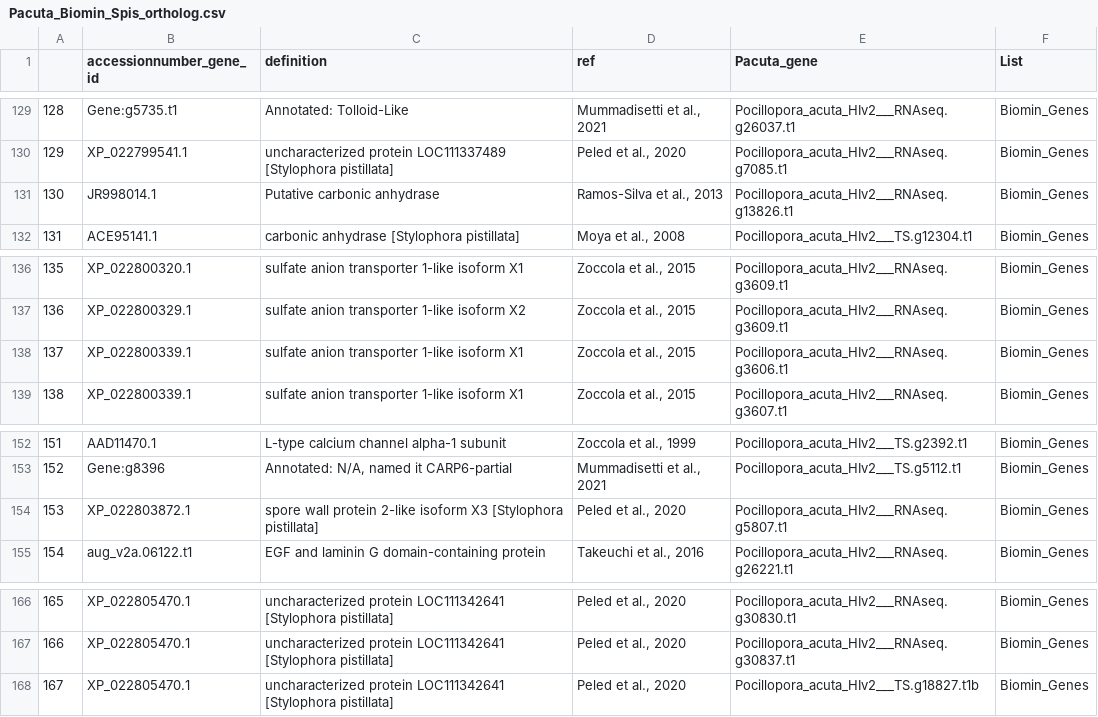
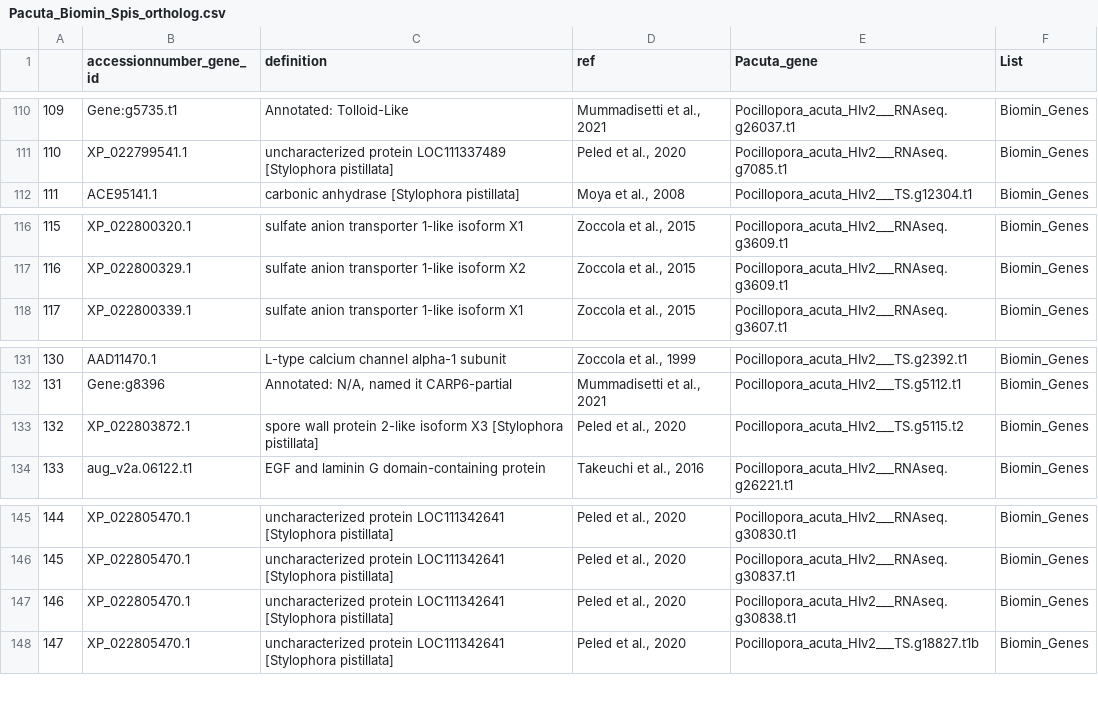
Before and after one commit to zdellaert/HI_genome_annotations, a CSV file: annotation/biomineralization/Pacuta_Biomin_Spis_ortholog.csv, drawn as a sheet; only a part is shown, gaps mark what is left out; removed rows and columns are numbered as before the commit, all else as after; the diff covers the shown part only; the diff names each change by its address in the sheet, - before the commit and + after, or states it on an @@ line.

```diff
--- a/annotation/biomineralization/Pacuta_Biomin_Spis_ortholog.csv
+++ b/annotation/biomineralization/Pacuta_Biomin_Spis_ortholog.csv
@@ column A renumbered from row 9 down @@
-row 131: 130 | JR998014.1 | Putative carbonic anhydrase | Ramos-Silva et al., 2013 | Pocillopora_acuta_HIv2___RNAseq.g13826.t1 | Biomin_Genes
-row 138: 137 | XP_022800339.1 | sulfate anion transporter 1-like isoform X1 | Zoccola et al., 2015 | Pocillopora_acuta_HIv2___RNAseq.g3606.t1 | Biomin_Genes
-E133 (Pacuta_gene): Pocillopora_acuta_HIv2___RNAseq.g5807.t1
+E133 (Pacuta_gene): Pocillopora_acuta_HIv2___TS.g5115.t2
+row 147: 146 | XP_022805470.1 | uncharacterized protein LOC111342641 [Stylophora pistillata] | Peled et al., 2020 | Pocillopora_acuta_HIv2___RNAseq.g30838.t1 | Biomin_Genes
```
Also changed, not shown: 8 added rows and 20 removed rows elsewhere in this file, annotation/biomineralization/Pcomp_Biomin_Spis_ortholog.csv, annotation/heatstress/HeatStressGenes_Mcap.csv, 9 other files.
